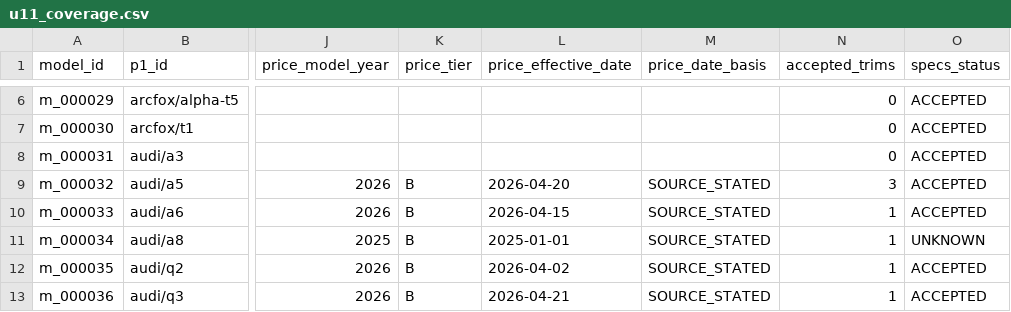
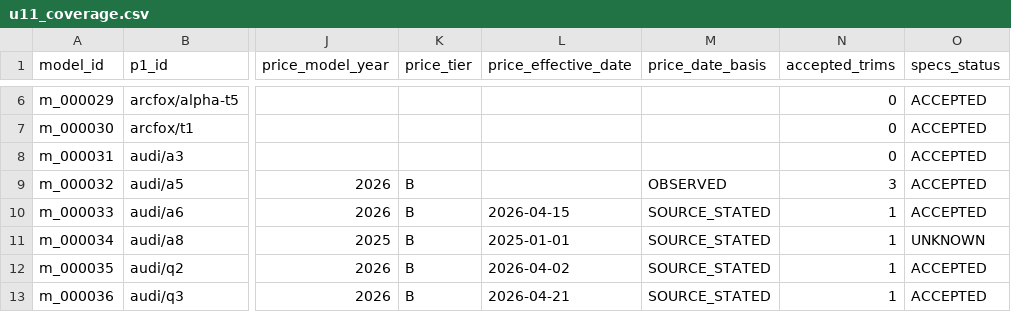
Before and after one commit to KingMega1/scratch, a CSV file: vehicle-data/review/u11_coverage.csv, drawn as a sheet; only a part is shown, gaps mark what is left out; the diff covers the shown part only; the diff names each change by its address in the sheet, - before the commit and + after, or states it on an @@ line.

```diff
--- a/vehicle-data/review/u11_coverage.csv
+++ b/vehicle-data/review/u11_coverage.csv
-L9 (price_effective_date): 2026-04-20
+L9 (price_effective_date): (empty)
-M9 (price_date_basis): SOURCE_STATED
+M9 (price_date_basis): OBSERVED
```
Also changed, not shown: 12 edited cells elsewhere in this file, vehicle-data/registry/u11_prices.csv, vehicle-data/registry/u11_spec_facts.csv, 40 other files.
